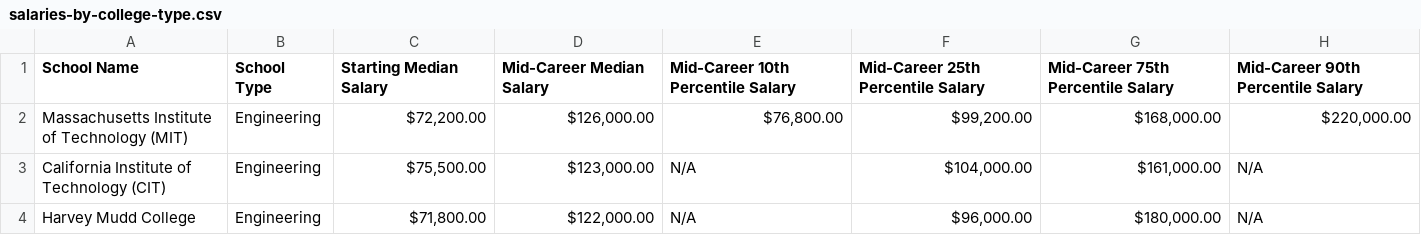
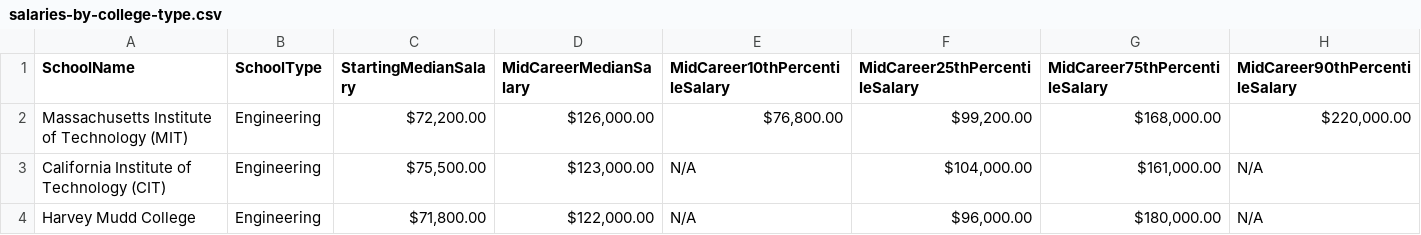
Before and after one commit to TianruiC/FinalProject, a CSV file: data/salaries-by-college-type.csv, drawn as a sheet; only a part is shown.

```diff
--- a/data/salaries-by-college-type.csv
+++ b/data/salaries-by-college-type.csv
@@ -1,2 +1,2 @@
-School Name,School Type,Starting Median Salary,Mid-Career Median Salary,Mid-Career 10th Percentile Salary,Mid-Career 25th Percentile Salary,Mid-Career 75th Percentile Salary,Mid-Career 90th Percentile Salary
+SchoolName,SchoolType,StartingMedianSalary,MidCareerMedianSalary,MidCareer10thPercentileSalary,MidCareer25thPercentileSalary,MidCareer75thPercentileSalary,MidCareer90thPercentileSalary
 Massachusetts Institute of Technology (MIT),Engineering,"$72,200.00 ","$126,000.00 ","$76,800.00 ","$99,200.00 ","$168,000.00 ","$220,000.00 "
```
Also changed, not shown: data/degrees-that-pay-back.csv, 1 other file.
